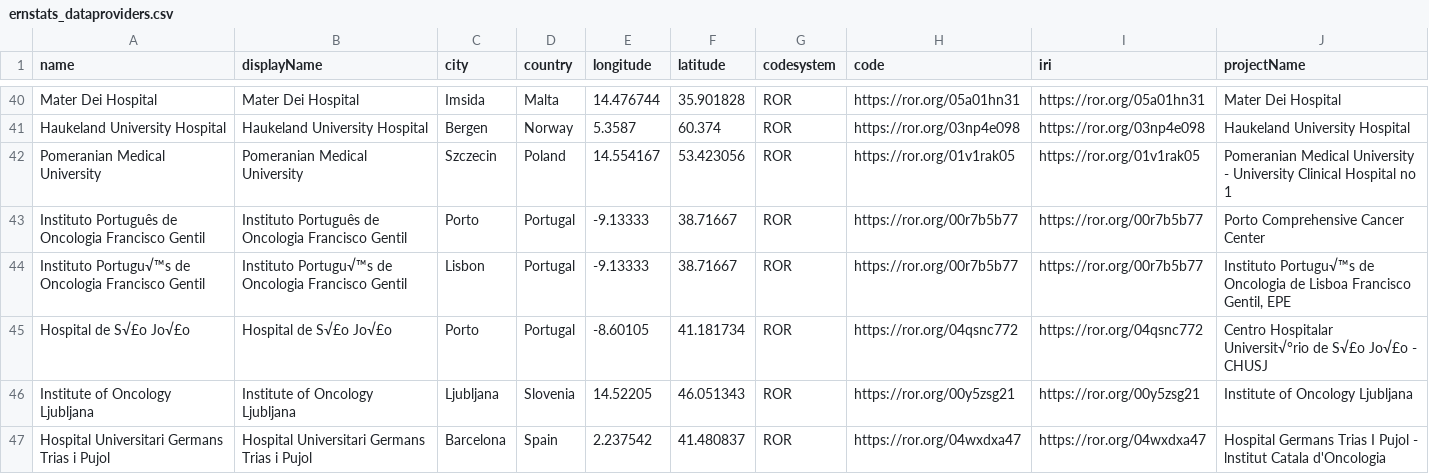
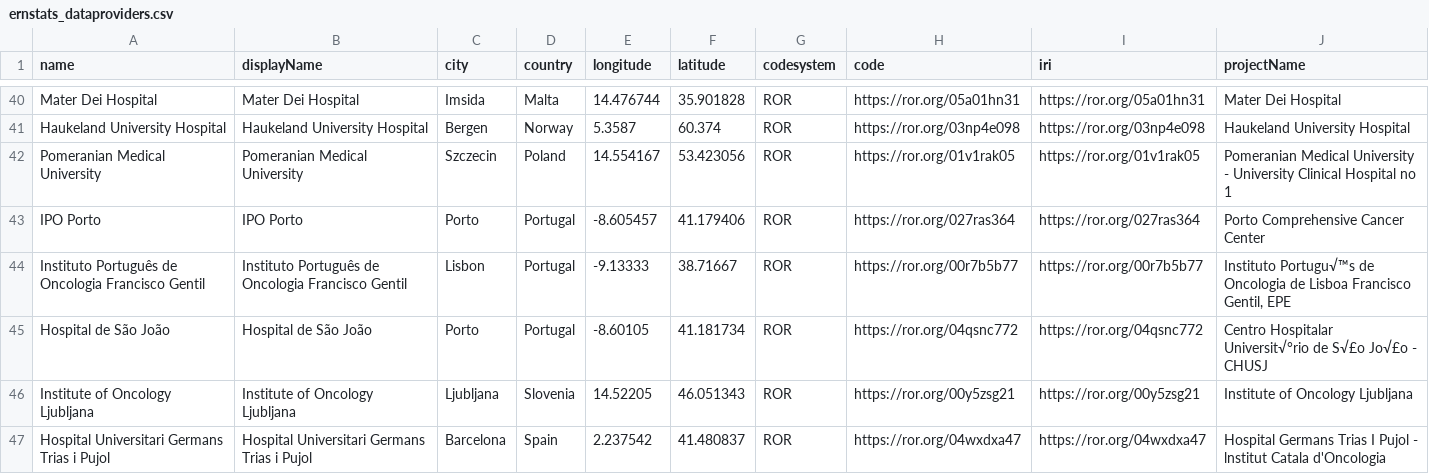
Before and after one commit to molgenis/projects-rd-erns, a CSV file: data/ernstats_dataproviders.csv, drawn as a sheet; only a part is shown, gaps mark what is left out; removed rows and columns are numbered as before the commit, all else as after; the diff covers the shown part only; the diff names each change by its address in the sheet, - before the commit and + after, or states it on an @@ line.

Commit message:
name fixes

```diff
--- a/data/ernstats_dataproviders.csv
+++ b/data/ernstats_dataproviders.csv
+row 43: IPO Porto | IPO Porto | Porto | Portugal | -8.605457 | 41.179406 | ROR | https://ror.org/027ras364 | https://ror.org/027ras364 | Porto Comprehensive Cancer Center
-C44 (city): Porto
+C44 (city): Lisbon
-J44 (projectName): Porto Comprehensive Cancer Center
+J44 (projectName): Instituto Portugu√™s de Oncologia de Lisboa Francisco Gentil, EPE
-row 44: Instituto Portugu√™s de Oncologia Francisco Gentil | Instituto Portugu√™s de Oncologia Francisco Gentil | Lisbon | Portugal | -9.13333 | 38.71667 | ROR | https://ror.org/00r7b5b77 | https://ror.org/00r7b5b77 | Instituto Portugu√™s de Oncologia de Lisboa Francisco Gentil, EPE
-A45 (name): Hospital de S√£o Jo√£o
+A45 (name): Hospital de São João
-B45 (displayName): Hospital de S√£o Jo√£o
+B45 (displayName): Hospital de São João
```
Also changed, not shown: 13 edited cells elsewhere in this file.
